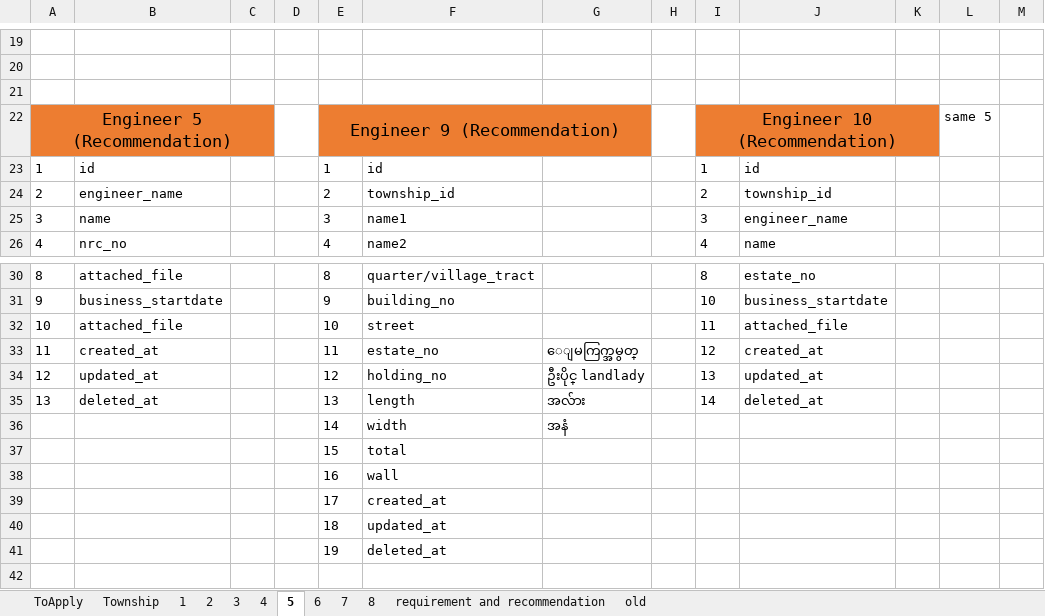
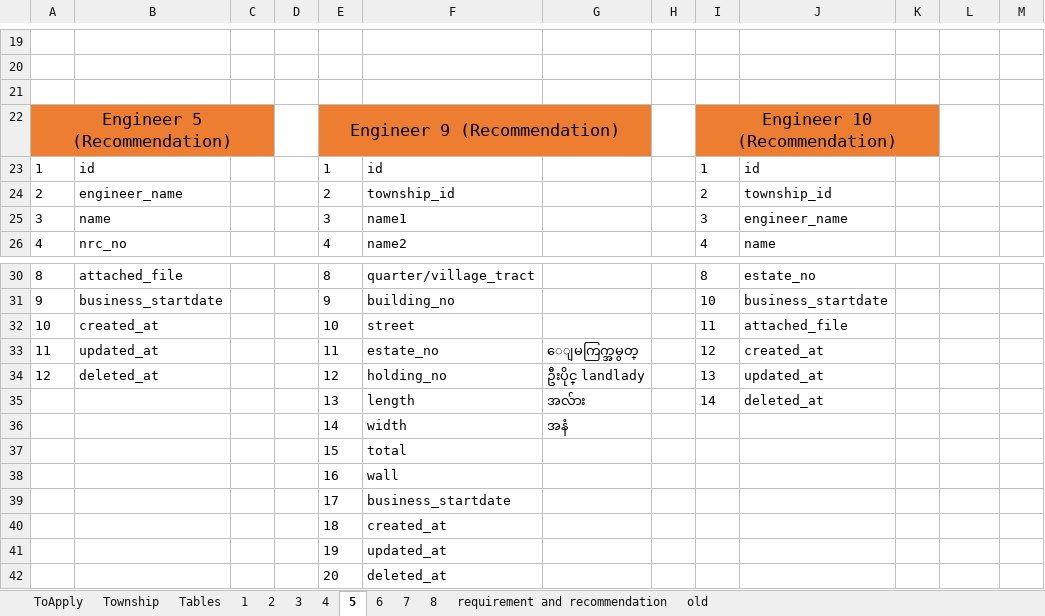
Before and after one commit to winpa123/ToApplyTables, an Excel workbook: ApplyTables.xlsx, sheet 5, drawn as a sheet; only a part is shown, gaps mark what is left out; values as stored, in another font and other column widths than the file's, no borders; the diff names each change by its address in the sheet, - before the commit and + after, or states it on an @@ line.

Commit message:
updated tables

```diff
--- a/ApplyTables.xlsx (sheet 5)
+++ b/ApplyTables.xlsx (sheet 5)
+sheet tab: Tables
-L22: same 5
+L22: (empty)
-B32: attached_file
+B32: created_at
-B33: created_at
+B33: updated_at
-B34: updated_at
+B34: deleted_at
-A35: 13
+A35: (empty)
-B35: deleted_at
+B35: (empty)
-F39: created_at
+F39: business_startdate
-F40: updated_at
+F40: created_at
-F41: deleted_at
+F41: updated_at
+row 42:  |  |  |  | 20 | deleted_at
```
Also changed, not shown: sheet 2, sheet 6, sheet 3, sheet 4, sheet ToApply, sheet 1, 3 more sheets.
